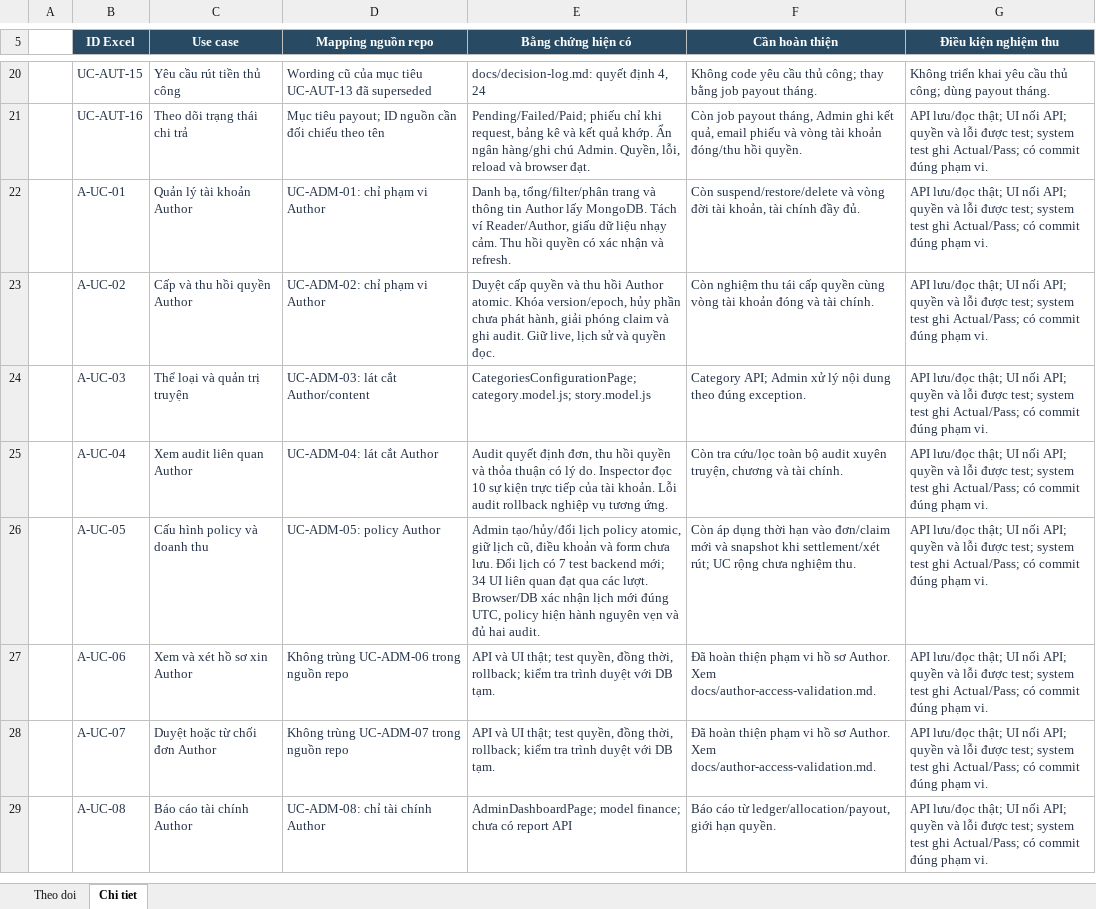
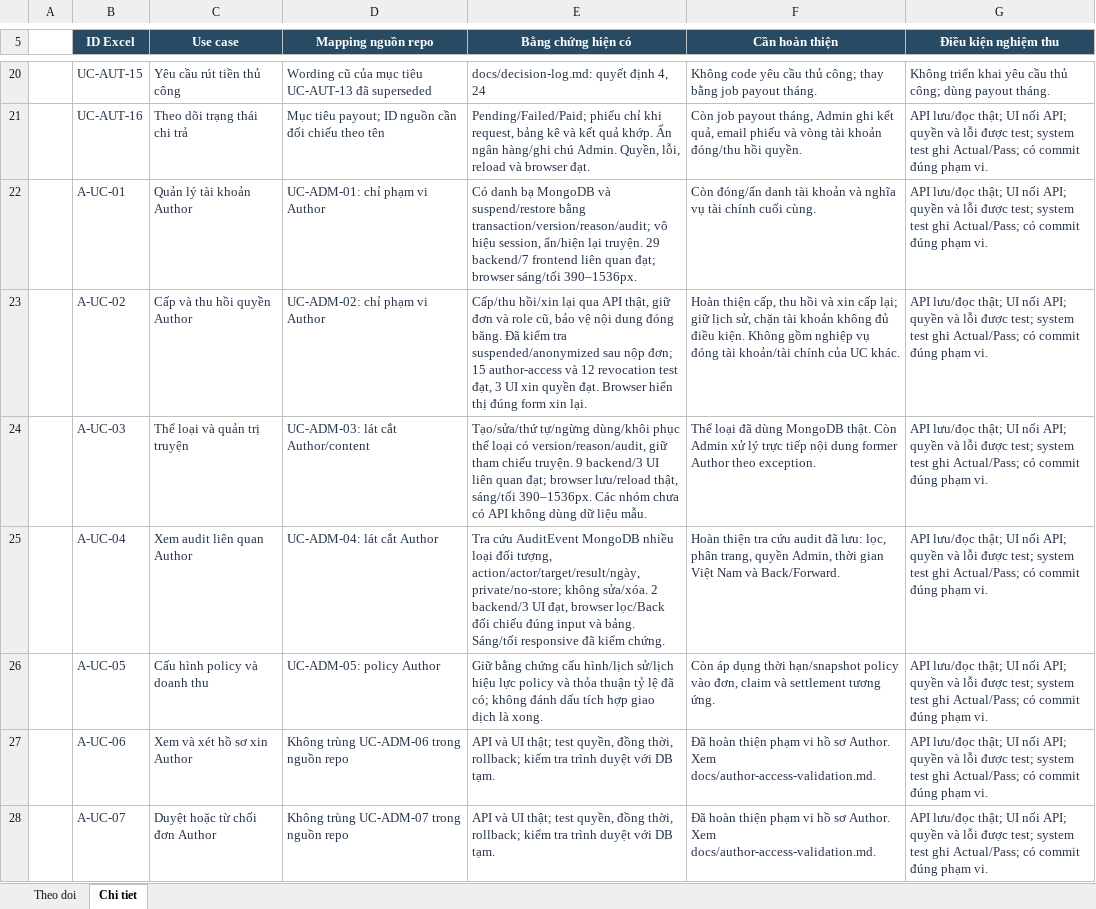
Before and after one commit to konfusee/novelhub, an Excel workbook: outputs/author-use-cases-01a13e25/NovelHub_Author_Progress.xlsx, sheet Chi tiet, drawn as a sheet; only a part is shown, gaps mark what is left out; the shorter side is filled out with more unchanged rows; values as stored, in another font and other column widths than the file's, no borders; table styles not drawn; the diff names each change by its address in the sheet, - before the commit and + after, or states it on an @@ line.

Commit message:
docs(author-progress): update Admin access audit and taxonomy acceptance

```diff
--- a/outputs/author-use-cases-01a13e25/NovelHub_Author_Progress.xlsx (sheet Chi tiet)
+++ b/outputs/author-use-cases-01a13e25/NovelHub_Author_Progress.xlsx (sheet Chi tiet)
-E22 (Bằng chứng hiện có): Danh bạ, tổng/filter/phân trang và thông tin Author lấy MongoDB. Tách ví Reader/Author, giấu dữ liệu nhạy cảm. Thu hồi quyền có xác nhận và refresh.
+E22 (Bằng chứng hiện có): Có danh bạ MongoDB và suspend/restore bằng transaction/version/reason/audit; vô hiệu session, ẩn/hiện lại truyện. 29 backend/7 frontend liên quan đạt; browser sáng/tối 390–1536px.
-F22 (Cần hoàn thiện): Còn suspend/restore/delete và vòng đời tài khoản, tài chính đầy đủ.
+F22 (Cần hoàn thiện): Còn đóng/ẩn danh tài khoản và nghĩa vụ tài chính cuối cùng.
-E23 (Bằng chứng hiện có): Duyệt cấp quyền và thu hồi Author atomic. Khóa version/epoch, hủy phần chưa phát hành, giải phóng claim và ghi audit. Giữ live, lịch sử và quyền đọc.
+E23 (Bằng chứng hiện có): Cấp/thu hồi/xin lại qua API thật, giữ đơn và role cũ, bảo vệ nội dung đóng băng. Đã kiểm tra suspended/anonymized sau nộp đơn; 15 author-access và 12 revocation test đạt, 3 UI xin quyền đạt. Browser hiển thị đúng form xin lại.
-F23 (Cần hoàn thiện): Còn nghiệm thu tái cấp quyền cùng vòng tài khoản đóng và tài chính.
+F23 (Cần hoàn thiện): Hoàn thiện cấp, thu hồi và xin cấp lại; giữ lịch sử, chặn tài khoản không đủ điều kiện. Không gồm nghiệp vụ đóng tài khoản/tài chính của UC khác.
-E24 (Bằng chứng hiện có): CategoriesConfigurationPage; category.model.js; story.model.js
+E24 (Bằng chứng hiện có): Tạo/sửa/thứ tự/ngừng dùng/khôi phục thể loại có version/reason/audit, giữ tham chiếu truyện. 9 backend/3 UI liên quan đạt; browser lưu/reload thật, sáng/tối 390–1536px. Các nhóm chưa có API không dùng dữ liệu mẫu.
-F24 (Cần hoàn thiện): Category API; Admin xử lý nội dung theo đúng exception.
+F24 (Cần hoàn thiện): Thể loại đã dùng MongoDB thật. Còn Admin xử lý trực tiếp nội dung former Author theo exception.
-E25 (Bằng chứng hiện có): Audit quyết định đơn, thu hồi quyền và thỏa thuận có lý do. Inspector đọc 10 sự kiện trực tiếp của tài khoản. Lỗi audit rollback nghiệp vụ tương ứng.
+E25 (Bằng chứng hiện có): Tra cứu AuditEvent MongoDB nhiều loại đối tượng, action/actor/target/result/ngày, private/no-store; không sửa/xóa. 2 backend/3 UI đạt, browser lọc/Back đối chiếu đúng input và bảng. Sáng/tối responsive đã kiểm chứng.
-F25 (Cần hoàn thiện): Còn tra cứu/lọc toàn bộ audit xuyên truyện, chương và tài chính.
+F25 (Cần hoàn thiện): Hoàn thiện tra cứu audit đã lưu: lọc, phân trang, quyền Admin, thời gian Việt Nam và Back/Forward.
-E26 (Bằng chứng hiện có): Admin tạo/hủy/đổi lịch policy atomic, giữ lịch cũ, điều khoản và form chưa lưu. Đổi lịch có 7 test backend mới; 34 UI liên quan đạt qua các lượt. Browser/DB xác nhận lịch mới đúng UTC, policy hiện hành nguyên vẹn và đủ hai audit.
+E26 (Bằng chứng hiện có): Giữ bằng chứng cấu hình/lịch sử/lịch hiệu lực policy và thỏa thuận tỷ lệ đã có; không đánh dấu tích hợp giao dịch là xong.
-F26 (Cần hoàn thiện): …dụng thời hạn vào đơn/claim mới và snapshot khi settlement/xét rút; UC rộng chưa nghiệm thu.
+F26 (Cần hoàn thiện): …dụng thời hạn/snapshot policy vào đơn, claim và settlement tương ứng.
```
Also changed, not shown: sheet Theo doi.
